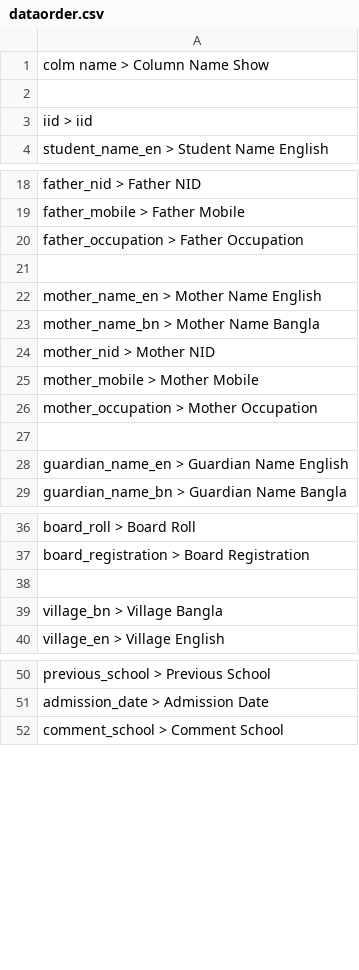
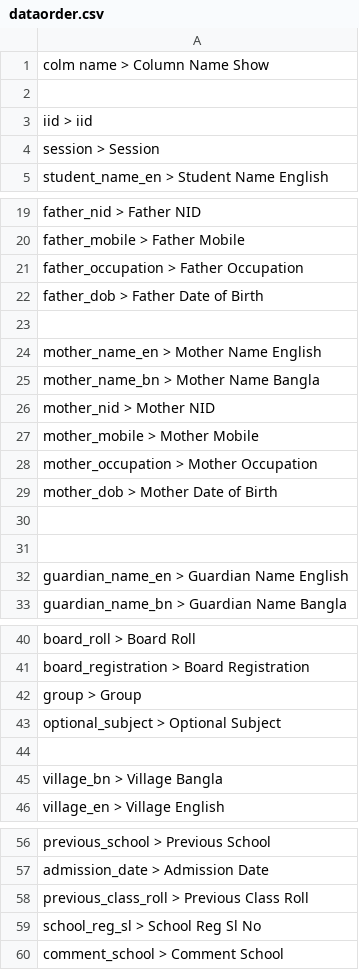
Before and after one commit to gopalsdiary/fenimodel25, a CSV file: login/dataorder.csv, drawn as a sheet; only a part is shown, gaps mark what is left out; the diff names each change by its address in the sheet, - before the commit and + after, or states it on an @@ line.

```diff
--- a/login/dataorder.csv
+++ b/login/dataorder.csv
+row 4: session > Session
+row 22: father_dob > Father Date of Birth
+row 29: mother_dob > Mother Date of Birth
+row 30: (empty)
+row 42: group > Group
+row 43: optional_subject > Optional Subject
+row 58: previous_class_roll > Previous Class Roll
+row 59: school_reg_sl > School Reg Sl No
```
